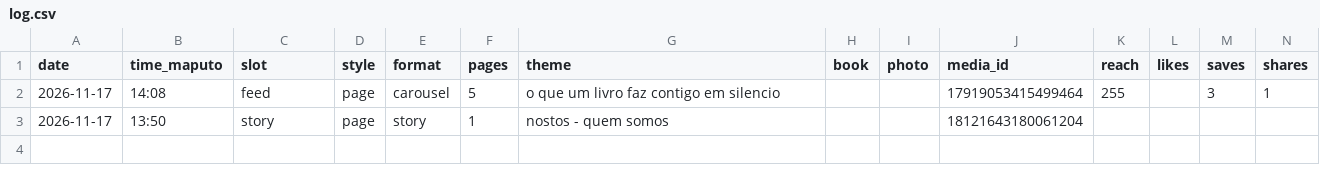
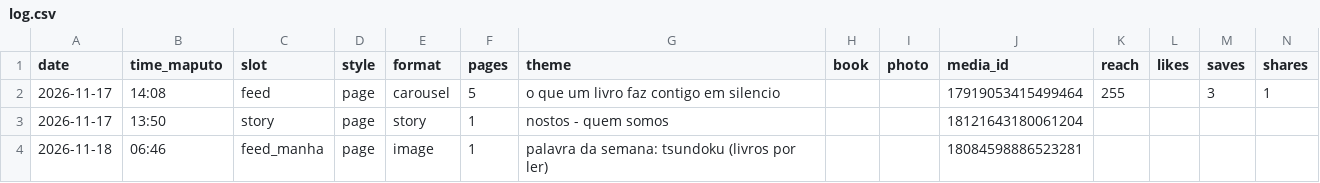
Before and after one commit to yuribaltazar8-oss/nosts-posts, a CSV file: data/log.csv, drawn as a sheet; only a part is shown; rows hold the shown columns only; the diff names each change by its address in the sheet, - before the commit and + after, or states it on an @@ line.

```diff
--- a/data/log.csv
+++ b/data/log.csv
+row 4: 2026-11-18 | 06:46 | feed_manha | page | image | 1 | palavra da semana: tsundoku (livros por ler) |  |  | 18084598886523281
```
